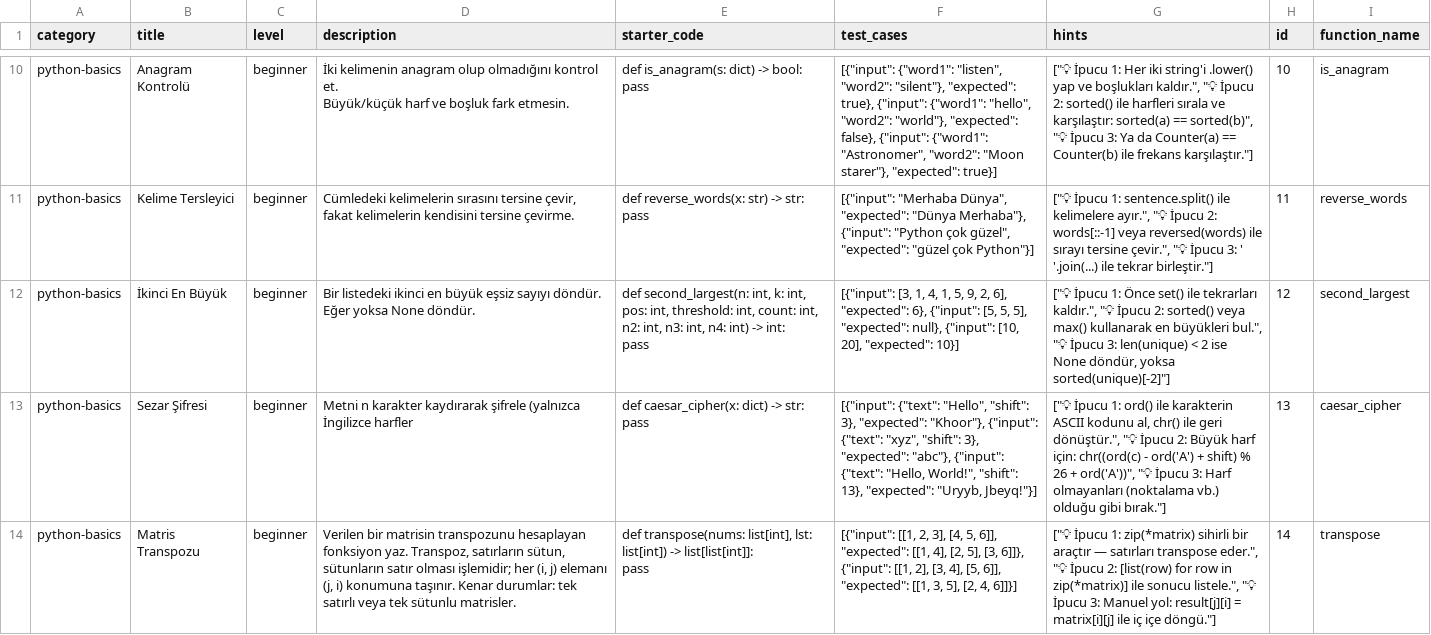
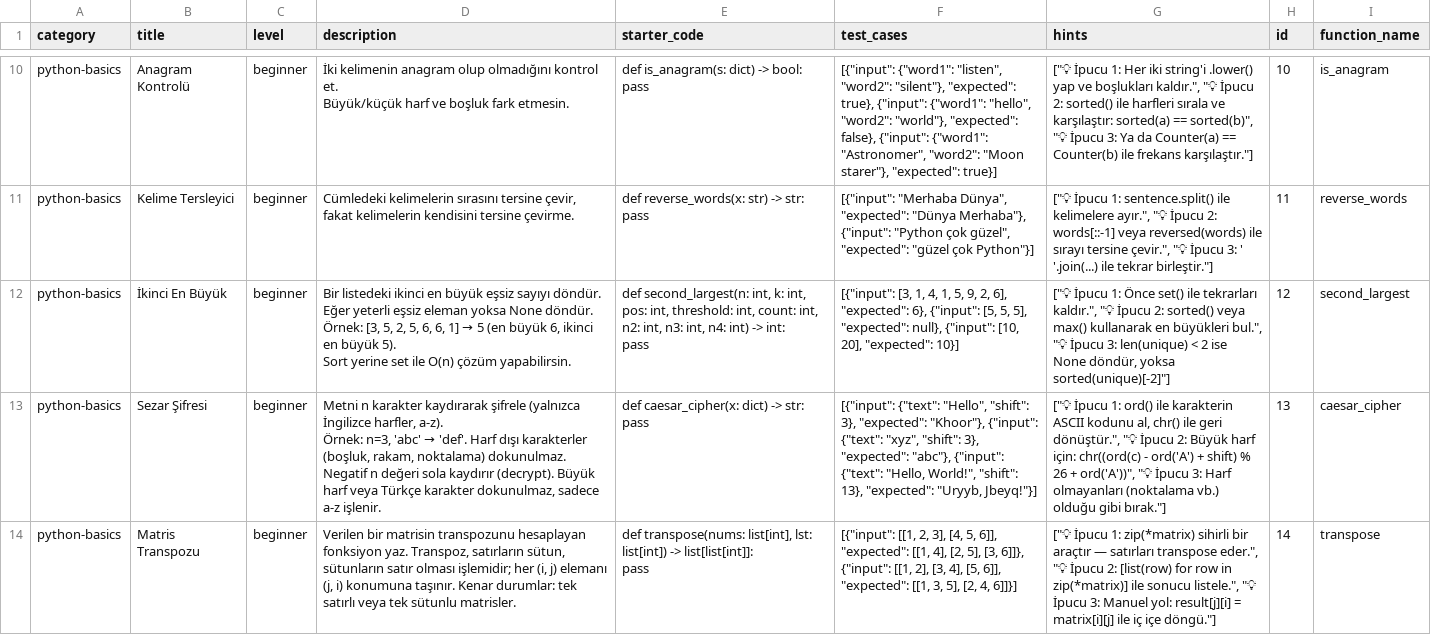
Before and after one commit to kaleminkuheylani/pymulakat-backend, a CSV file: data/QUESTIONS-v3.csv, drawn as a sheet; only a part is shown, gaps mark what is left out; the diff covers the shown part only.

Commit message:
data(QUESTIONS-v3): description, hints, test case zenginleştirme
Mimari: CSV = tek kaynak, frontend asla backend DB'ye düşmez.
CSV zenginleştirildi → Vercel build tetiklenir → 1 saat cache sonra
frontend otomatik günceller.

Değişiklikler (40 alan):
- id=49 'Kaplama Problemi' test case'leri düzeltildi (Climbing Stairs
  ile aynı JSON'du, farklı bir senaryo: n×m grid sağ+aşağı yol sayısı)
- 36 soru için description zenginleştirildi (algoritma açıklaması + örnek +
  complexity, 80+ char)
- 12 soru için boş hints eklendi (3 ipucu: yaklaşım, base case, edge case)

Doğrulama: test case duplicate 0, kısa description 0, boş hints 0.

Etkilenen kategoriler: 9 pillar (heap, stack, queue, DP, pandas,
list-dict, data-structures, algorithms, python-basics).

```diff
--- a/data/QUESTIONS-v3.csv
+++ b/data/QUESTIONS-v3.csv
@@ -37,5 +37,9 @@ fakat kelimelerin kendisini tersine çevirme.","def reverse_words(x: str) -> str
-"python-basics","İkinci En Büyük","beginner","Bir listedeki ikinci en büyük eşsiz sayıyı döndür.
-Eğer yoksa None döndür.","def second_largest(n: int, k: int, pos: int, threshold: int, count: int, n2: int, n3: int, n4: int) -> int:
-    pass","[{""input"": [3, 1, 4, 1, 5, 9, 2, 6], ""expected"": 6}, {""input"": [5, 5, 5], ""expected"": null}, {""input"": [10, 20], ""expected"": 10}]","[""💡 İpucu 1: Önce set() ile tekrarları kaldır."", ""💡 İpucu 2: sorted() veya max() kullanarak en büyükleri bul."", ""💡 İpucu 3: len(unique) < 2 ise None döndür, yoksa sorted(unique)[-2]""]","12","second_largest"
-"python-basics","Sezar Şifresi","beginner","Metni n karakter kaydırarak şifrele (yalnızca İngilizce harfler","def caesar_cipher(x: dict) -> str:
-    pass","[{""input"": {""text"": ""Hello"", ""shift"": 3}, ""expected"": ""Khoor""}, {""input"": {""text"": ""xyz"", ""shift"": 3}, ""expected"": ""abc""}, {""input"": {""text"": ""Hello, World!"", ""shift"": 13}, ""expected"": ""Uryyb, Jbeyq!""}]","[""💡 İpucu 1: ord() ile karakterin ASCII kodunu al, chr() ile geri dönüştür."", ""💡 İpucu 2: Büyük harf için: chr((ord(c) - ord('A') + shift) % 26 + ord('A'))"", ""💡 İpucu 3: Harf olmayanları (noktalama vb.) olduğu gibi bırak.""]","13","caesar_cipher"
+python-basics,İkinci En Büyük,beginner,"Bir listedeki ikinci en büyük eşsiz sayıyı döndür.
+Eğer yeterli eşsiz eleman yoksa None döndür.
+Örnek: [3, 5, 2, 5, 6, 6, 1] → 5 (en büyük 6, ikinci en büyük 5).
+Sort yerine set ile O(n) çözüm yapabilirsin.","def second_largest(n: int, k: int, pos: int, threshold: int, count: int, n2: int, n3: int, n4: int) -> int:
+    pass","[{""input"": [3, 1, 4, 1, 5, 9, 2, 6], ""expected"": 6}, {""input"": [5, 5, 5], ""expected"": null}, {""input"": [10, 20], ""expected"": 10}]","[""💡 İpucu 1: Önce set() ile tekrarları kaldır."", ""💡 İpucu 2: sorted() veya max() kullanarak en büyükleri bul."", ""💡 İpucu 3: len(unique) < 2 ise None döndür, yoksa sorted(unique)[-2]""]",12,second_largest
+python-basics,Sezar Şifresi,beginner,"Metni n karakter kaydırarak şifrele (yalnızca İngilizce harfler, a-z).
+Örnek: n=3, 'abc' → 'def'. Harf dışı karakterler (boşluk, rakam, noktalama) dokunulmaz.
+Negatif n değeri sola kaydırır (decrypt). Büyük harf veya Türkçe karakter dokunulmaz, sadece a-z işlenir.","def caesar_cipher(x: dict) -> str:
+    pass","[{""input"": {""text"": ""Hello"", ""shift"": 3}, ""expected"": ""Khoor""}, {""input"": {""text"": ""xyz"", ""shift"": 3}, ""expected"": ""abc""}, {""input"": {""text"": ""Hello, World!"", ""shift"": 13}, ""expected"": ""Uryyb, Jbeyq!""}]","[""💡 İpucu 1: ord() ile karakterin ASCII kodunu al, chr() ile geri dönüştür."", ""💡 İpucu 2: Büyük harf için: chr((ord(c) - ord('A') + shift) % 26 + ord('A'))"", ""💡 İpucu 3: Harf olmayanları (noktalama vb.) olduğu gibi bırak.""]",13,caesar_cipher
```
Also changed, not shown: 38 edited cells elsewhere in this file, 2 other files.
